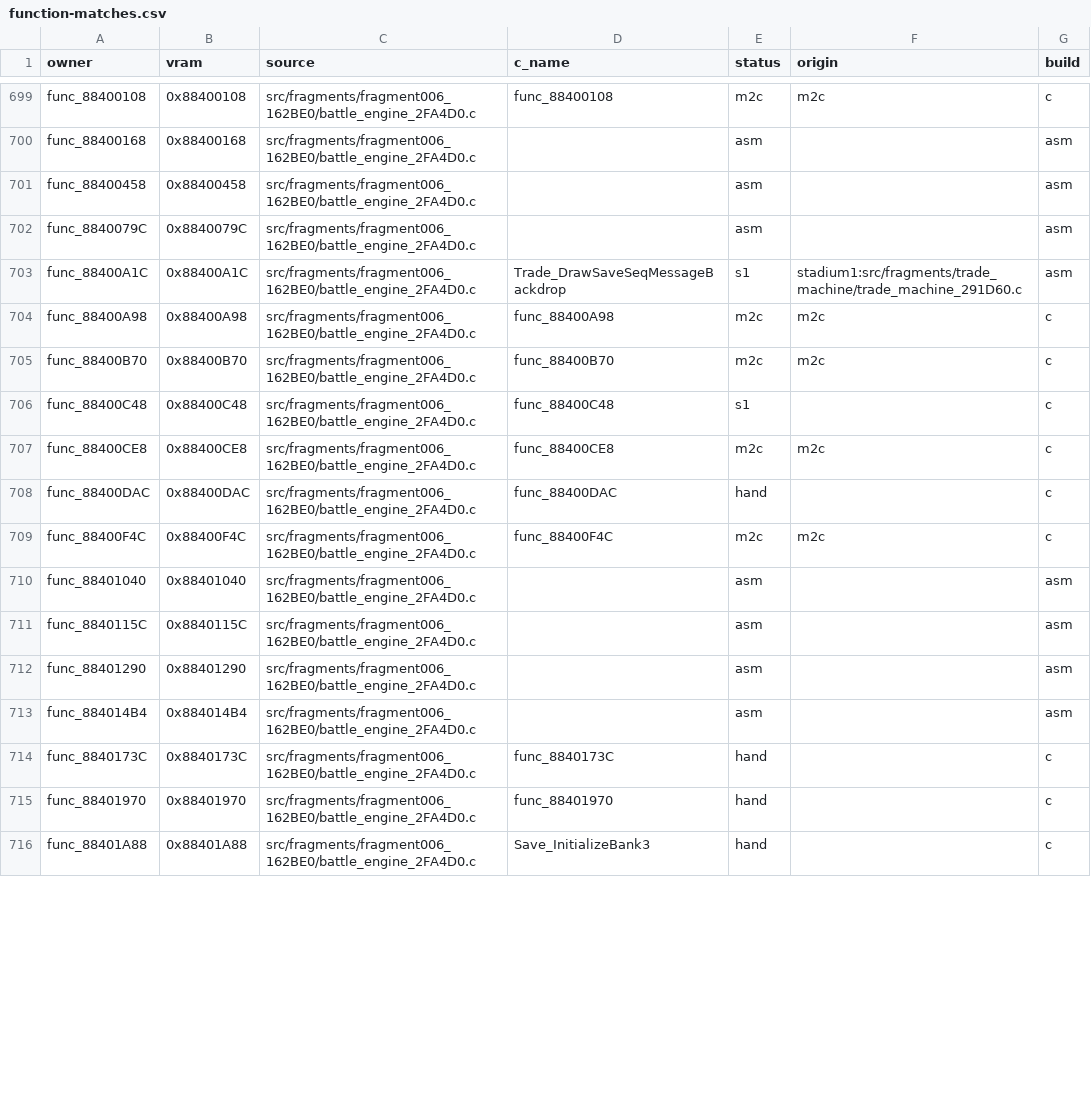
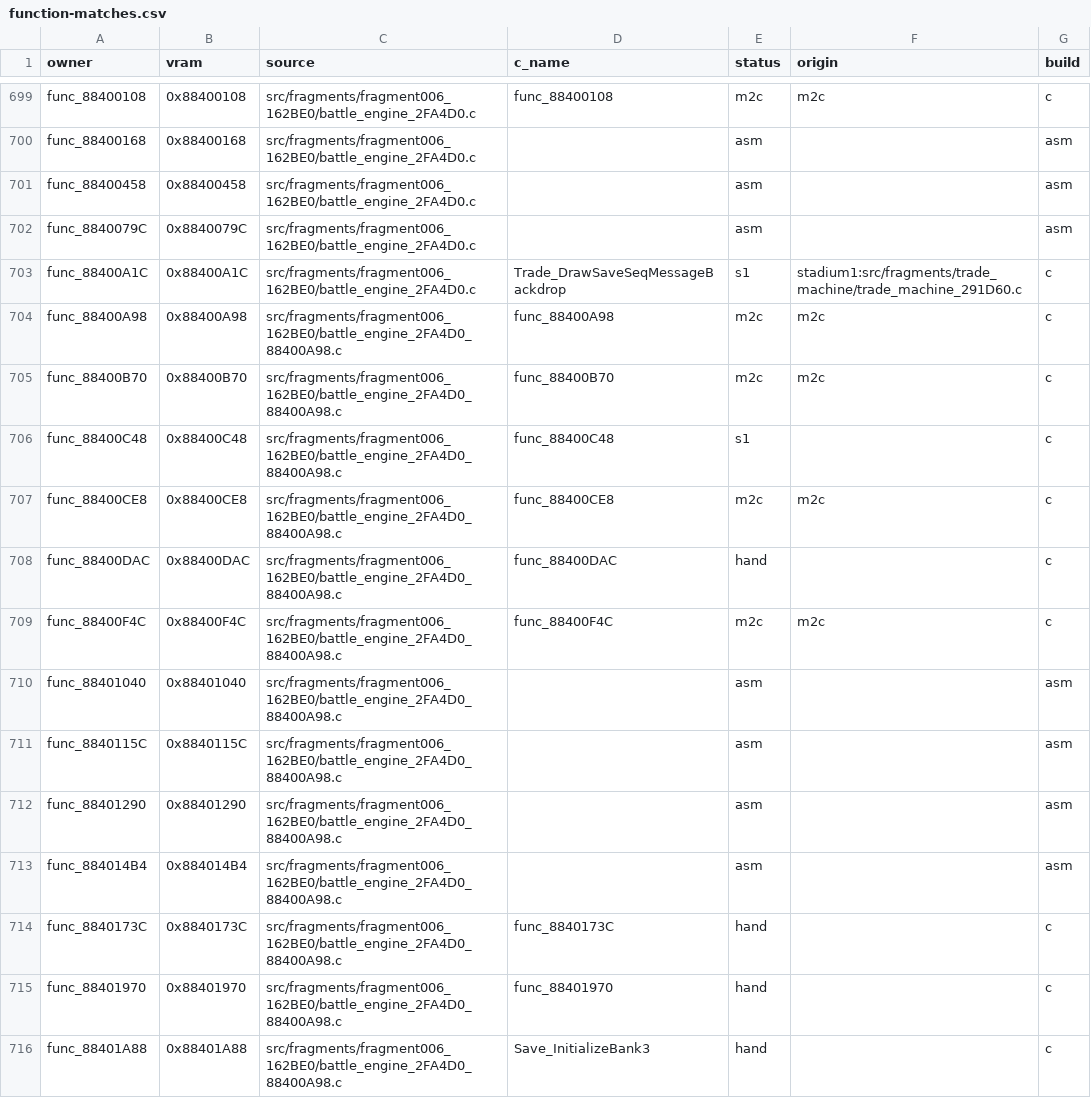
Before and after one commit to team-hippodrome/pokestadium0, a CSV file: docs/function-matches.csv, drawn as a sheet; only a part is shown, gaps mark what is left out; the diff covers the shown part only.

Commit message:
Integrate final two recorded held C owners while preserving newer matches

```diff
--- a/docs/function-matches.csv
+++ b/docs/function-matches.csv
@@ -702,15 +702,15 @@ func_88400458,0x88400458,src/fragments/fragment006_162BE0/battle_engine_2FA4D0.c
 func_8840079C,0x8840079C,src/fragments/fragment006_162BE0/battle_engine_2FA4D0.c,,asm,,asm
-func_88400A1C,0x88400A1C,src/fragments/fragment006_162BE0/battle_engine_2FA4D0.c,Trade_DrawSaveSeqMessageBackdrop,s1,stadium1:src/fragments/trade_machine/trade_machine_291D60.c,asm
-func_88400A98,0x88400A98,src/fragments/fragment006_162BE0/battle_engine_2FA4D0.c,func_88400A98,m2c,m2c,c
-func_88400B70,0x88400B70,src/fragments/fragment006_162BE0/battle_engine_2FA4D0.c,func_88400B70,m2c,m2c,c
-func_88400C48,0x88400C48,src/fragments/fragment006_162BE0/battle_engine_2FA4D0.c,func_88400C48,s1,,c
-func_88400CE8,0x88400CE8,src/fragments/fragment006_162BE0/battle_engine_2FA4D0.c,func_88400CE8,m2c,m2c,c
-func_88400DAC,0x88400DAC,src/fragments/fragment006_162BE0/battle_engine_2FA4D0.c,func_88400DAC,hand,,c
-func_88400F4C,0x88400F4C,src/fragments/fragment006_162BE0/battle_engine_2FA4D0.c,func_88400F4C,m2c,m2c,c
-func_88401040,0x88401040,src/fragments/fragment006_162BE0/battle_engine_2FA4D0.c,,asm,,asm
-func_8840115C,0x8840115C,src/fragments/fragment006_162BE0/battle_engine_2FA4D0.c,,asm,,asm
-func_88401290,0x88401290,src/fragments/fragment006_162BE0/battle_engine_2FA4D0.c,,asm,,asm
-func_884014B4,0x884014B4,src/fragments/fragment006_162BE0/battle_engine_2FA4D0.c,,asm,,asm
-func_8840173C,0x8840173C,src/fragments/fragment006_162BE0/battle_engine_2FA4D0.c,func_8840173C,hand,,c
-func_88401970,0x88401970,src/fragments/fragment006_162BE0/battle_engine_2FA4D0.c,func_88401970,hand,,c
-func_88401A88,0x88401A88,src/fragments/fragment006_162BE0/battle_engine_2FA4D0.c,Save_InitializeBank3,hand,,c
+func_88400A1C,0x88400A1C,src/fragments/fragment006_162BE0/battle_engine_2FA4D0.c,Trade_DrawSaveSeqMessageBackdrop,s1,stadium1:src/fragments/trade_machine/trade_machine_291D60.c,c
+func_88400A98,0x88400A98,src/fragments/fragment006_162BE0/battle_engine_2FA4D0_88400A98.c,func_88400A98,m2c,m2c,c
+func_88400B70,0x88400B70,src/fragments/fragment006_162BE0/battle_engine_2FA4D0_88400A98.c,func_88400B70,m2c,m2c,c
+func_88400C48,0x88400C48,src/fragments/fragment006_162BE0/battle_engine_2FA4D0_88400A98.c,func_88400C48,s1,,c
+func_88400CE8,0x88400CE8,src/fragments/fragment006_162BE0/battle_engine_2FA4D0_88400A98.c,func_88400CE8,m2c,m2c,c
+func_88400DAC,0x88400DAC,src/fragments/fragment006_162BE0/battle_engine_2FA4D0_88400A98.c,func_88400DAC,hand,,c
+func_88400F4C,0x88400F4C,src/fragments/fragment006_162BE0/battle_engine_2FA4D0_88400A98.c,func_88400F4C,m2c,m2c,c
+func_88401040,0x88401040,src/fragments/fragment006_162BE0/battle_engine_2FA4D0_88400A98.c,,asm,,asm
+func_8840115C,0x8840115C,src/fragments/fragment006_162BE0/battle_engine_2FA4D0_88400A98.c,,asm,,asm
+func_88401290,0x88401290,src/fragments/fragment006_162BE0/battle_engine_2FA4D0_88400A98.c,,asm,,asm
+func_884014B4,0x884014B4,src/fragments/fragment006_162BE0/battle_engine_2FA4D0_88400A98.c,,asm,,asm
+func_8840173C,0x8840173C,src/fragments/fragment006_162BE0/battle_engine_2FA4D0_88400A98.c,func_8840173C,hand,,c
+func_88401970,0x88401970,src/fragments/fragment006_162BE0/battle_engine_2FA4D0_88400A98.c,func_88401970,hand,,c
+func_88401A88,0x88401A88,src/fragments/fragment006_162BE0/battle_engine_2FA4D0_88400A98.c,Save_InitializeBank3,hand,,c
```
Also changed, not shown: 21 edited cells elsewhere in this file, 14 other files.
